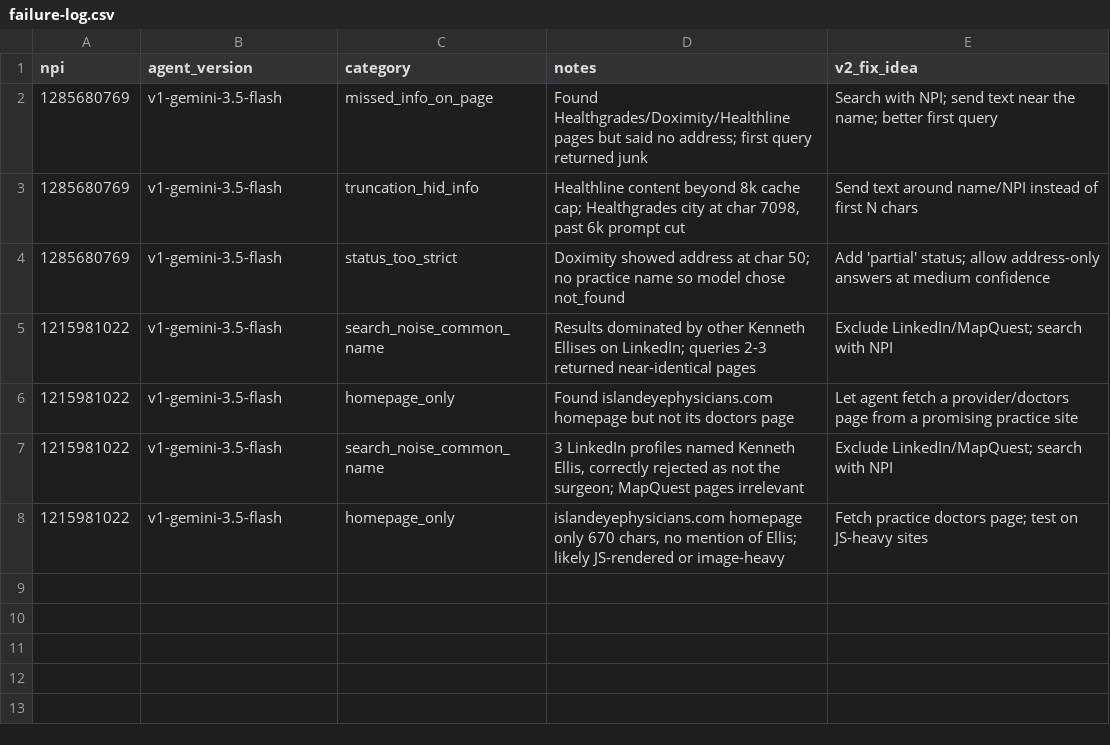
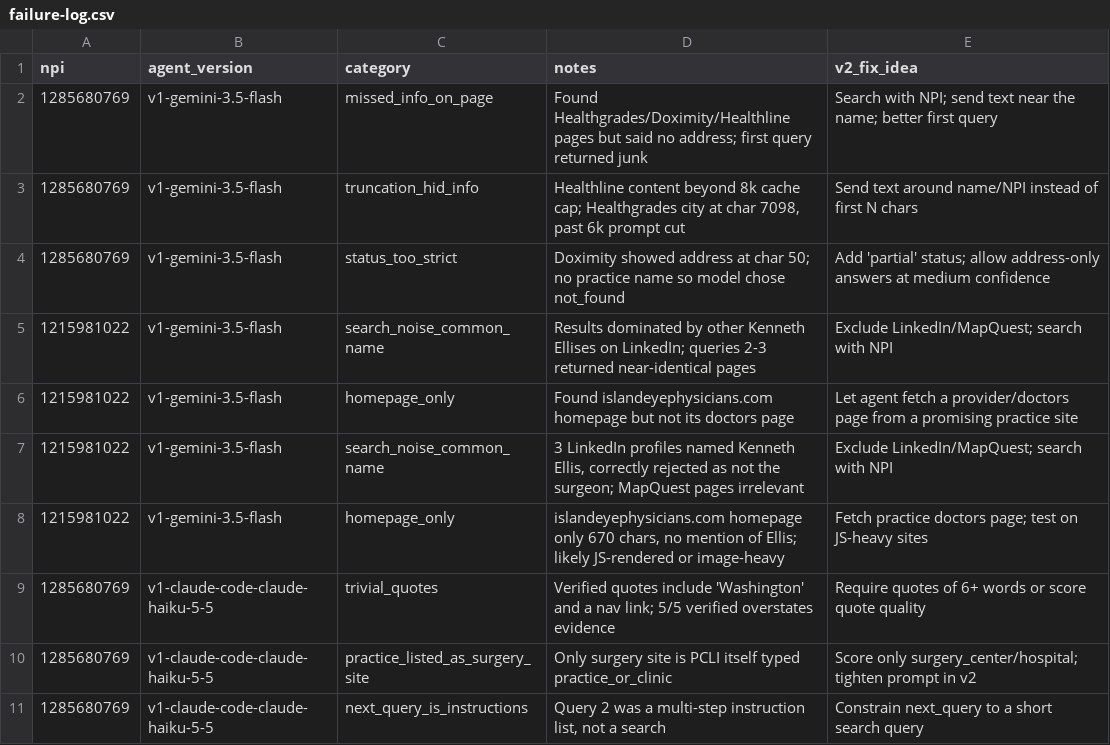
Before and after one commit to CarlosDCabrera/Cataract-Site-of-Care-Agent, a CSV file: data/failure-log.csv, drawn as a sheet; the diff names each change by its address in the sheet, - before the commit and + after, or states it on an @@ line.

Commit message:
switched to claude code CLI as agent and finshed the 100 surgeons to start hand labeling them to a ground truth for v2 of the agent

```diff
--- a/data/failure-log.csv
+++ b/data/failure-log.csv
+row 9: 1285680769 | v1-claude-code-claude-haiku-5-5 | trivial_quotes | Verified quotes include 'Washington' and a nav link; 5/5 verified overstates evidence | Require quotes of 6+ words or score quote quality
+row 10: 1285680769 | v1-claude-code-claude-haiku-5-5 | practice_listed_as_surgery_site | Only surgery site is PCLI itself typed practice_or_clinic | Score only surgery_center/hospital; tighten prompt in v2
+row 11: 1285680769 | v1-claude-code-claude-haiku-5-5 | next_query_is_instructions | Query 2 was a multi-step instruction list, not a search | Constrain next_query to a short search query
```
Also changed, not shown: 6 other files.
